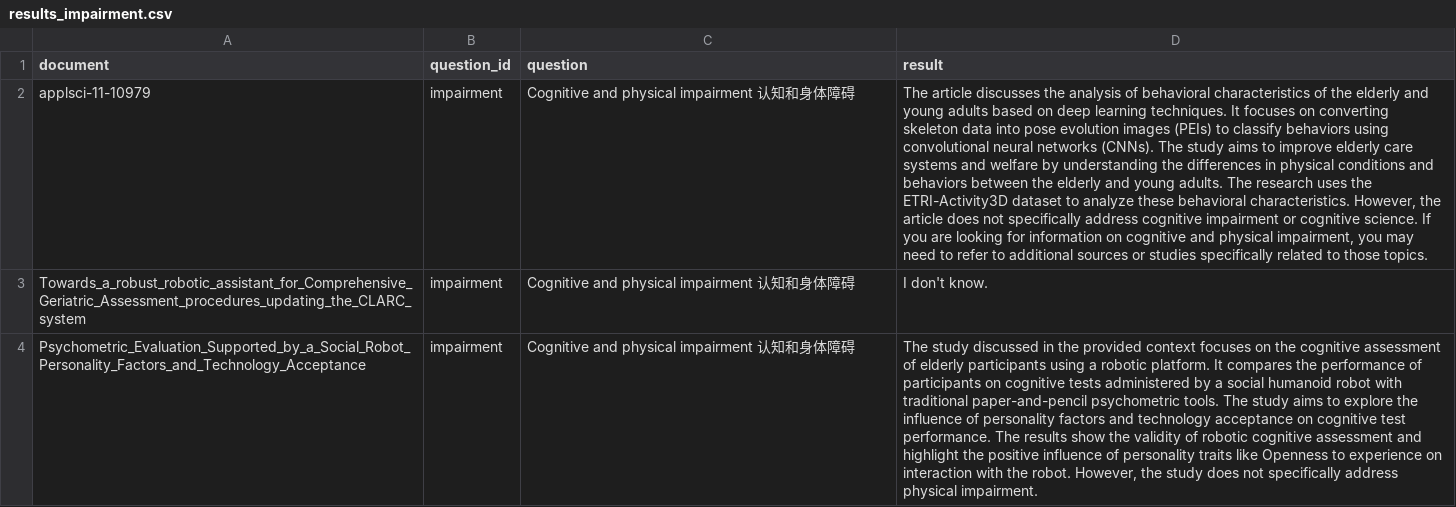
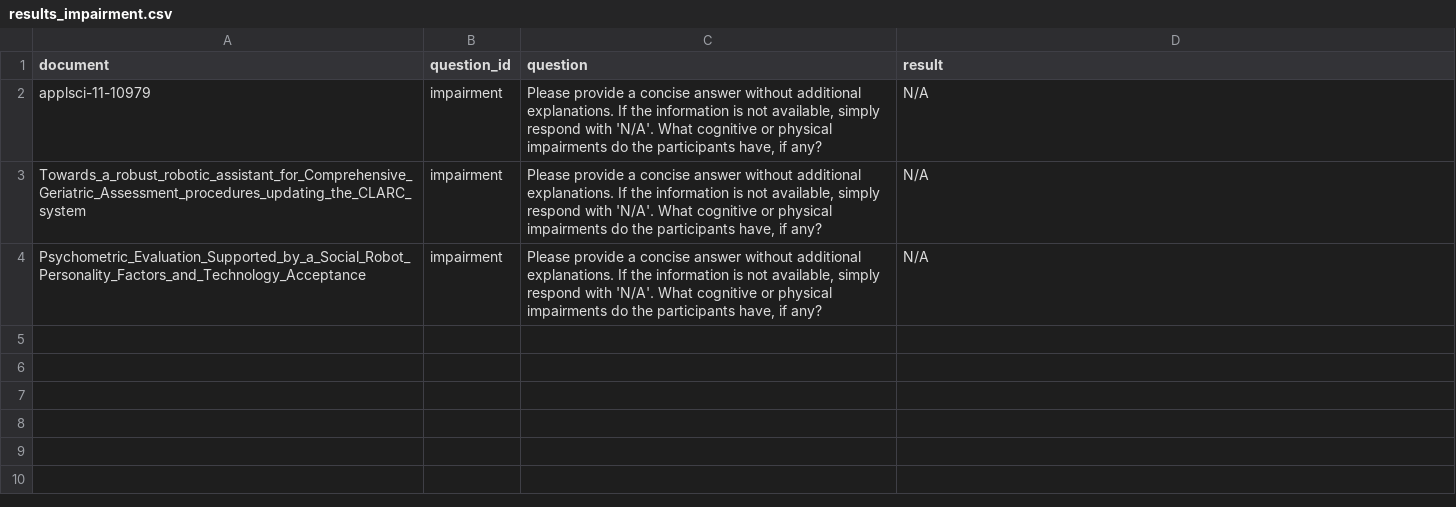
Before and after one commit to SLEEPYBQ/Survey-RAG, a CSV file: embeddings/results_impairment.csv, drawn as a sheet; the diff names each change by its address in the sheet, - before the commit and + after, or states it on an @@ line.

```diff
--- a/embeddings/results_impairment.csv
+++ b/embeddings/results_impairment.csv
-C2:C4 (question): Cognitive and physical impairment 认知和身体障碍
+C2:C4 (question): Please provide a concise answer without additional explanations. If the information is not available, simply respond with 'N/A'. What cognitive or physical impairments do the participants have, if any?
-D2 (result): The article discusses the analysis of behavioral characteristics of the elderly and young adults based on deep learning techniques. It focuses on converting skeleton data into pose evolution images (PEIs) to classify behaviors using convolutional neural networks (CNNs). The study aims to improve elderly care systems and welfare by understanding the differences in physical conditions and behaviors between the elderly and young adults. The research uses the ETRI-Activity3D dataset to analyze these behavioral characteristics. However, the article does not specifically address cognitive impairment or cognitive science. If you are looking for information on cognitive and physical impairment, you may need to refer to additional sources or studies specifically related to those topics.
+D2 (result): N/A
-D3 (result): I don't know.
+D3 (result): N/A
-D4 (result): The study discussed in the provided context focuses on the cognitive assessment of elderly participants using a robotic platform. It compares the performance of participants on cognitive tests administered by a social humanoid robot with traditional paper-and-pencil psychometric tools. The study aims to explore the influence of personality factors and technology acceptance on cognitive test performance. The results show the validity of robotic cognitive assessment and highlight the positive influence of personality traits like Openness to experience on interaction with the robot. However, the study does not specifically address physical impairment.
+D4 (result): N/A
```
Also changed, not shown: embeddings/results_additional_info.csv, embeddings/results_engagement.csv, 29 other files.
